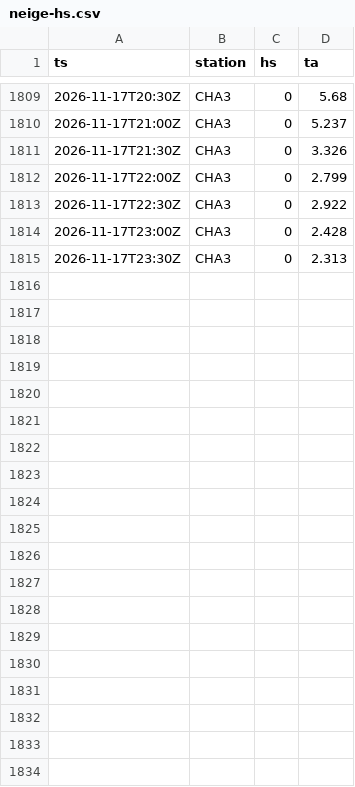
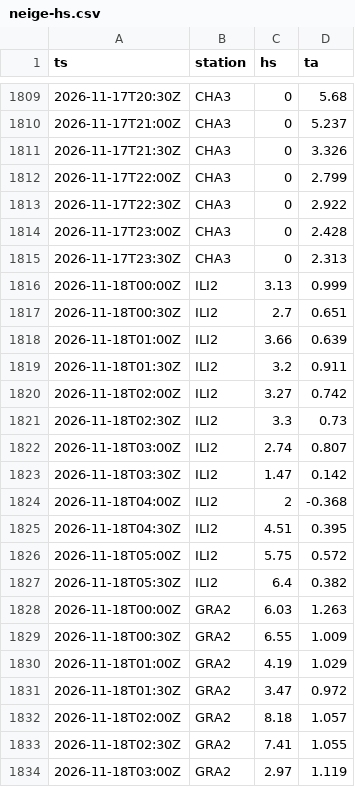
Before and after one commit to gregorysticher/meteo-alert, a CSV file: data/neige-hs.csv, drawn as a sheet; only a part is shown, gaps mark what is left out; the diff covers the shown part only; the diff names each change by its address in the sheet, - before the commit and + after, or states it on an @@ line.

Commit message:
chore: neige fraîche notifiée / journal neige [skip ci]

```diff
--- a/data/neige-hs.csv
+++ b/data/neige-hs.csv
+row 1816: 2026-11-18T00:00Z | ILI2 | 3.13 | 0.999
+row 1817: 2026-11-18T00:30Z | ILI2 | 2.7 | 0.651
+row 1818: 2026-11-18T01:00Z | ILI2 | 3.66 | 0.639
+row 1819: 2026-11-18T01:30Z | ILI2 | 3.2 | 0.911
+row 1820: 2026-11-18T02:00Z | ILI2 | 3.27 | 0.742
+row 1821: 2026-11-18T02:30Z | ILI2 | 3.3 | 0.73
+row 1822: 2026-11-18T03:00Z | ILI2 | 2.74 | 0.807
+row 1823: 2026-11-18T03:30Z | ILI2 | 1.47 | 0.142
+row 1824: 2026-11-18T04:00Z | ILI2 | 2 | -0.368
+row 1825: 2026-11-18T04:30Z | ILI2 | 4.51 | 0.395
+row 1826: 2026-11-18T05:00Z | ILI2 | 5.75 | 0.572
+row 1827: 2026-11-18T05:30Z | ILI2 | 6.4 | 0.382
+row 1828: 2026-11-18T00:00Z | GRA2 | 6.03 | 1.263
+row 1829: 2026-11-18T00:30Z | GRA2 | 6.55 | 1.009
+row 1830: 2026-11-18T01:00Z | GRA2 | 4.19 | 1.029
+row 1831: 2026-11-18T01:30Z | GRA2 | 3.47 | 0.972
+row 1832: 2026-11-18T02:00Z | GRA2 | 8.18 | 1.057
+row 1833: 2026-11-18T02:30Z | GRA2 | 7.41 | 1.055
+row 1834: 2026-11-18T03:00Z | GRA2 | 2.97 | 1.119
```
Also changed, not shown: 30 added rows elsewhere in this file, data/neige.csv.
